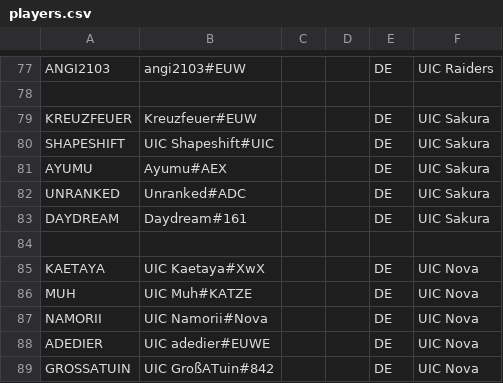
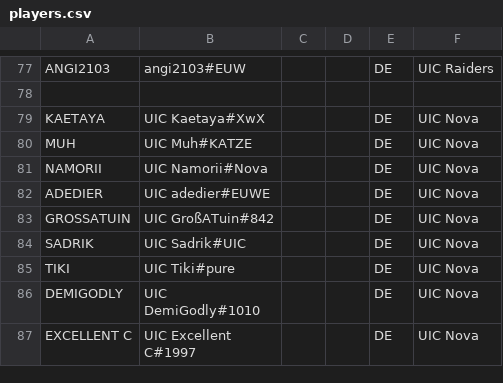
Before and after one commit to UICMaster/UIC_ANALYSIS_FRONTEND, a CSV file: data/players.csv, drawn as a sheet; only a part is shown, gaps mark what is left out; the shorter side is filled out with more unchanged rows; the diff names each change by its address in the sheet, - before the commit and + after, or states it on an @@ line.

```diff
--- a/data/players.csv
+++ b/data/players.csv
-row 79: KREUZFEUER | Kreuzfeuer#EUW |  |  | DE | UIC Sakura
-row 80: SHAPESHIFT | UIC Shapeshift#UIC |  |  | DE | UIC Sakura
-row 81: AYUMU | Ayumu#AEX |  |  | DE | UIC Sakura
-row 82: UNRANKED | Unranked#ADC |  |  | DE | UIC Sakura
-row 83: DAYDREAM | Daydream#161 |  |  | DE | UIC Sakura
-row 84: (empty)
```
